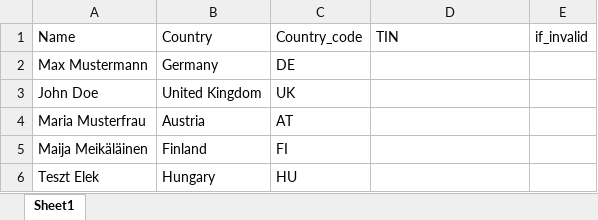
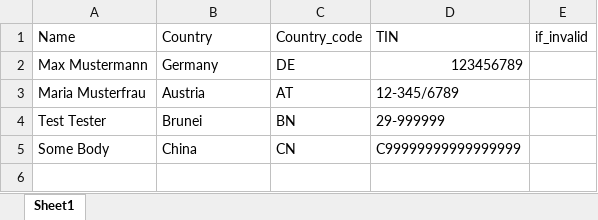
Before and after one commit to p-zsofi-a-42/TIN-verification, an Excel workbook: data/TIN_database/example.xlsx, sheet Sheet1, drawn as a sheet; values as stored, in another font and other column widths than the file's, no borders; removed rows and columns are numbered as before the commit, all else as after; the diff names each change by its address in the sheet, - before the commit and + after, or states it on an @@ line.

```diff
--- a/data/TIN_database/example.xlsx (sheet Sheet1)
+++ b/data/TIN_database/example.xlsx (sheet Sheet1)
-D2 (TIN): (empty)
+D2 (TIN): 123456789
-row 3: John Doe | United Kingdom | UK
-D3 (TIN): (empty)
+D3 (TIN): 12-345/6789
-row 5: Maija Meikäläinen | Finland | FI
-row 6: Teszt Elek | Hungary | HU
+row 4: Test Tester | Brunei | BN | 29-999999
+row 5: Some Body | China | CN | C99999999999999999
```
Also changed, not shown: 3 other files.
